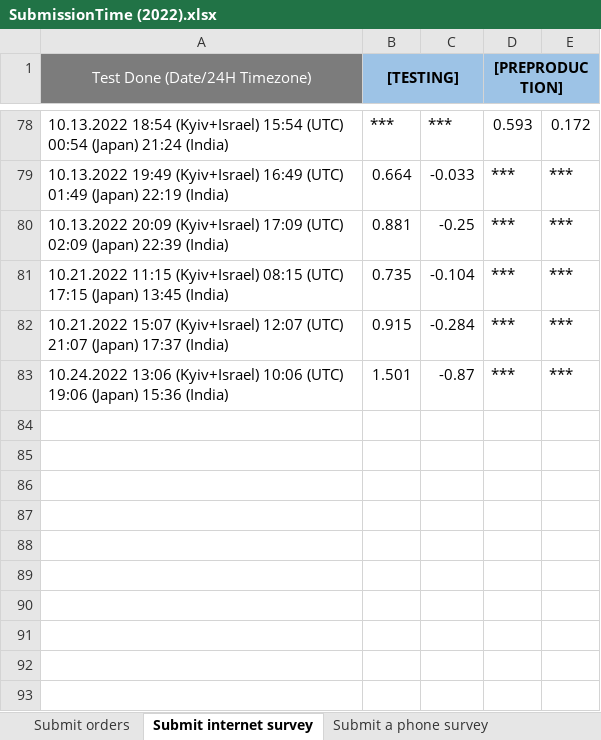
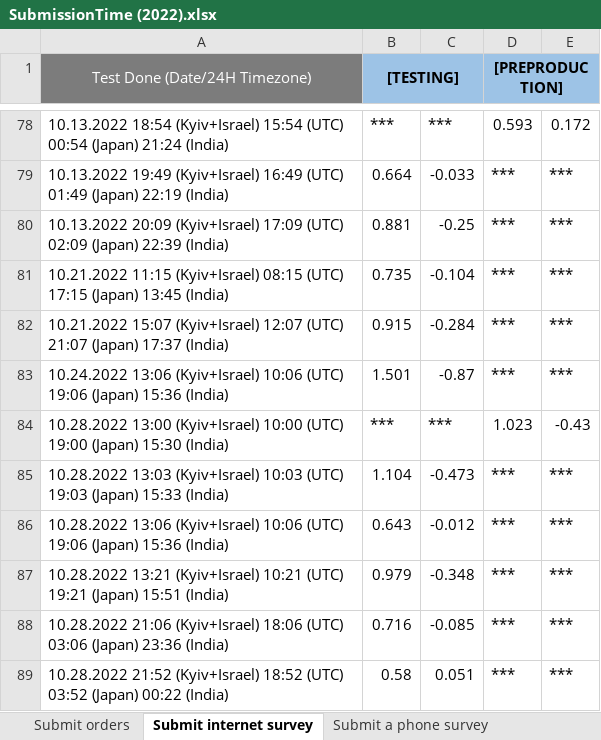
Before and after one commit to Ok2015/CheckerRFTests, an Excel workbook: ADtests/Resources/Extra files/RF LOAD RESULTS/SubmissionTime (2022).xlsx, sheet Submit internet survey, drawn as a sheet; only a part is shown, gaps mark what is left out; values as stored, in another font and other column widths than the file's, no borders; conditional formats not drawn; the diff names each change by its address in the sheet, - before the commit and + after, or states it on an @@ line.

```diff
--- a/ADtests/Resources/Extra files/RF LOAD RESULTS/SubmissionTime (2022).xlsx (sheet Submit internet survey)
+++ b/ADtests/Resources/Extra files/RF LOAD RESULTS/SubmissionTime (2022).xlsx (sheet Submit internet survey)
+row 84: 10.28.2022 13:00 (Kyiv+Israel) 10:00 (UTC) 19:00 (Japan) 15:30 (India) | *** | *** | 1.023 | -0.43
+row 85: 10.28.2022 13:03 (Kyiv+Israel) 10:03 (UTC) 19:03 (Japan) 15:33 (India) | 1.104 | -0.473 | *** | ***
+row 86: 10.28.2022 13:06 (Kyiv+Israel) 10:06 (UTC) 19:06 (Japan) 15:36 (India) | 0.643 | -0.012 | *** | ***
+row 87: 10.28.2022 13:21 (Kyiv+Israel) 10:21 (UTC) 19:21 (Japan) 15:51 (India) | 0.979 | -0.348 | *** | ***
+row 88: 10.28.2022 21:06 (Kyiv+Israel) 18:06 (UTC) 03:06 (Japan) 23:36 (India) | 0.716 | -0.085 | *** | ***
+row 89: 10.28.2022 21:52 (Kyiv+Israel) 18:52 (UTC) 03:52 (Japan) 00:22 (India) | 0.58 | 0.051 | *** | ***
```
Also changed, not shown: sheet Submit a phone survey, sheet Submit orders, sheet Checkertificate, ADtests/Resources/Extra files/RF LOAD RESULTS/SystemUPTime (08.2022).xlsx, 15 other files.
